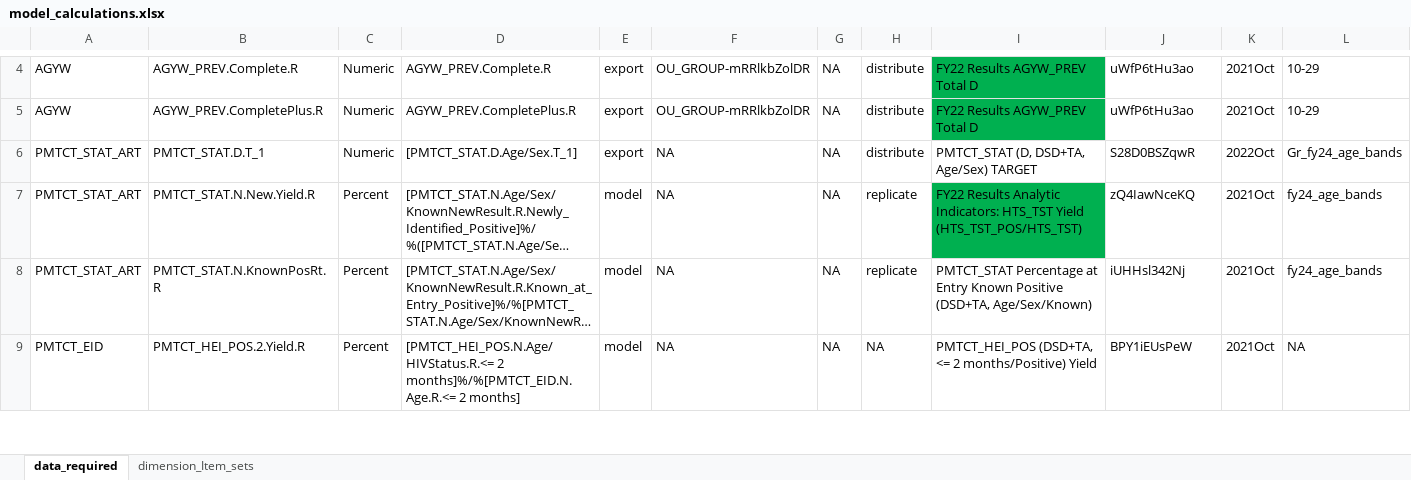
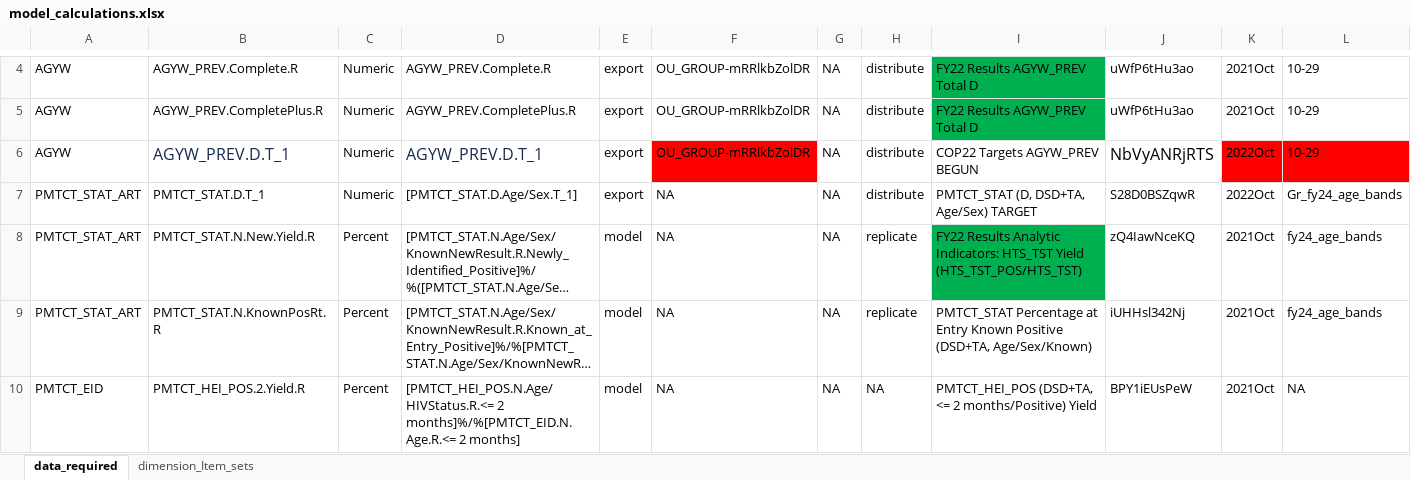
Before and after one commit to pepfar-datim/data-pack-commons, an Excel workbook: data-raw/model_calculations/model_calculations.xlsx, sheet data_required, drawn as a sheet; only a part is shown, gaps mark what is left out; long unchanged cells end in …; values as stored, in another font and other column widths than the file's, no borders; rows hold the shown columns only; the diff names each change by its address in the sheet, - before the commit and + after, or states it on an @@ line.

Commit message:
Added a row to data required for "AGYW_PREV.D.T_1"

```diff
--- a/data-raw/model_calculations/model_calculations.xlsx (sheet data_required)
+++ b/data-raw/model_calculations/model_calculations.xlsx (sheet data_required)
+row 6: AGYW | AGYW_PREV.D.T_1 | Numeric | AGYW_PREV.D.T_1 | export | OU_GROUP-mRRlkbZolDR | NA | distribute | COP22 Targets AGYW_PREV BEGUN | NbVyANRjRTS | 2022Oct | 10-29
```
